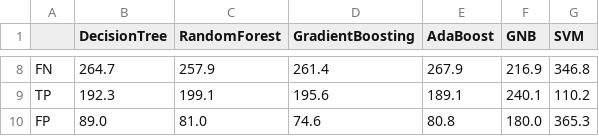
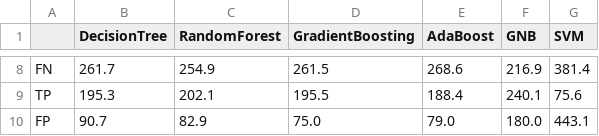
Before and after one commit to cathyli247/CSDS-448, a CSV file: result.csv, drawn as a sheet; only a part is shown, gaps mark what is left out; the diff covers the shown part only; the diff names each change by its address in the sheet, - before the commit and + after, or states it on an @@ line.

```diff
--- a/result.csv
+++ b/result.csv
-B8 (DecisionTree): 264.7
+B8 (DecisionTree): 261.7
-C8 (RandomForest): 257.9
+C8 (RandomForest): 254.9
-D8 (GradientBoosting): 261.4
+D8 (GradientBoosting): 261.5
-E8 (AdaBoost): 267.9
+E8 (AdaBoost): 268.6
-G8 (SVM): 346.8
+G8 (SVM): 381.4
-B9 (DecisionTree): 192.3
+B9 (DecisionTree): 195.3
-C9 (RandomForest): 199.1
+C9 (RandomForest): 202.1
-D9 (GradientBoosting): 195.6
+D9 (GradientBoosting): 195.5
-E9 (AdaBoost): 189.1
+E9 (AdaBoost): 188.4
-G9 (SVM): 110.2
+G9 (SVM): 75.6
-B10 (DecisionTree): 89.0
+B10 (DecisionTree): 90.7
-C10 (RandomForest): 81.0
+C10 (RandomForest): 82.9
-D10 (GradientBoosting): 74.6
+D10 (GradientBoosting): 75.0
-E10 (AdaBoost): 80.8
+E10 (AdaBoost): 79.0
-G10 (SVM): 365.3
+G10 (SVM): 443.1
```
Also changed, not shown: 31 edited cells elsewhere in this file, 4 other files.
